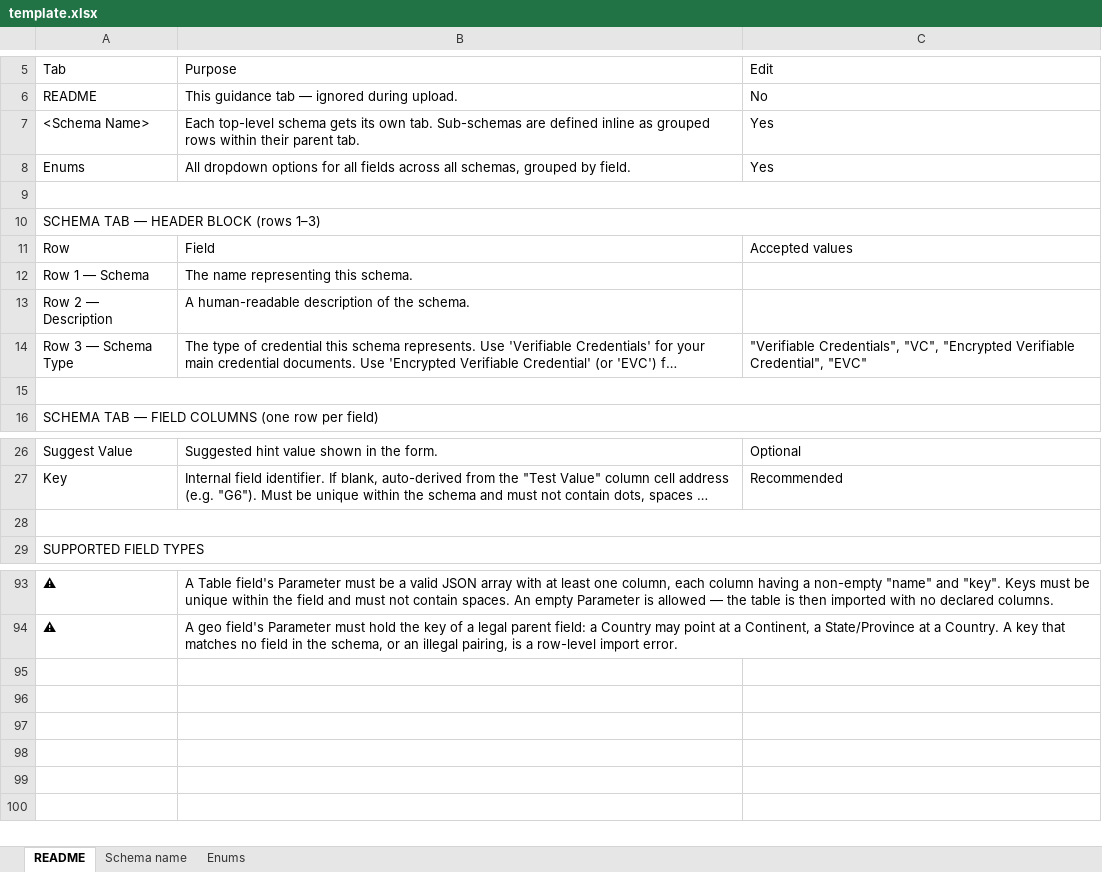
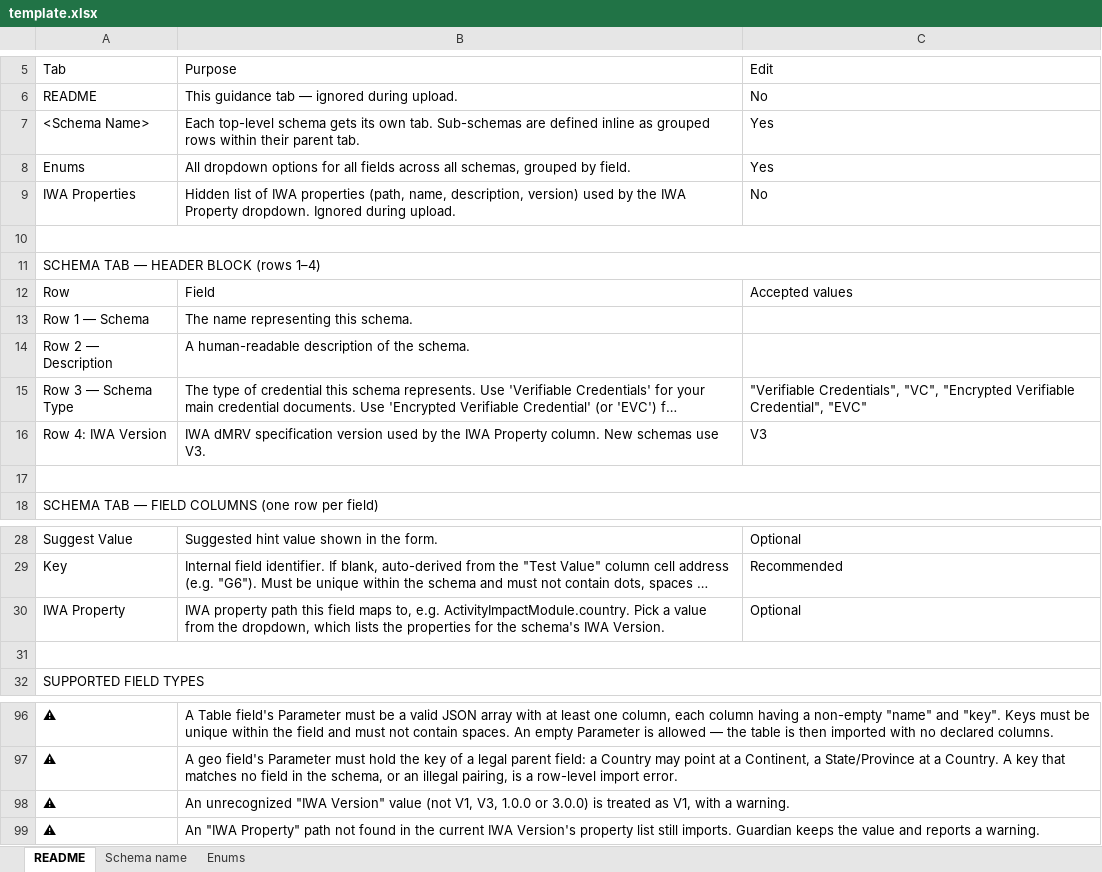
Before and after one commit to hashgraph/guardian, an Excel workbook: guardian-service/artifacts/template.xlsx, sheet README, drawn as a sheet; only a part is shown, gaps mark what is left out; long unchanged cells end in …; values as stored, in another font and other column widths than the file's, no cell formats; charts and pictures not drawn; addresses are those after the commit; the diff names each change by its address in the sheet, - before the commit and + after, or states it on an @@ line.

Commit message:
fix: Enhances in IWA AI and property handling
* feat: Enhance IWA AI and property handling in XLSX processing
* refactor: Update terminology from "Glossary AI" to "IWA Property Mappings" across documentation and UI
* test: Add tests for IWA property suggestion invalidation logic
---------
Signed-off-by: gayanath8 <gayanathr@xeptagon.com>

```diff
--- a/guardian-service/artifacts/template.xlsx (sheet README)
+++ b/guardian-service/artifacts/template.xlsx (sheet README)
+row 9: IWA Properties | Hidden list of IWA properties (path, name, description, version) used by the IWA Property dropdown. Ignored during upload. | No
-A11 (Tab): SCHEMA TAB — HEADER BLOCK (rows 1–3)
+A11 (Tab): SCHEMA TAB — HEADER BLOCK (rows 1–4)
+row 16: Row 4: IWA Version | IWA dMRV specification version used by the IWA Property column. New schemas use V3. | V3
+row 30: IWA Property | IWA property path this field maps to, e.g. ActivityImpactModule.country. Pick a value from the dropdown, which lists the properties for the schema's IWA Version. | Optional
+row 98: ⚠ | An unrecognized "IWA Version" value (not V1, V3, 1.0.0 or 3.0.0) is treated as V1, with a warning.
+row 99: ⚠ | An "IWA Property" path not found in the current IWA Version's property list still imports. Guardian keeps the value and reports a warning.
```
Also changed, not shown: sheet Schema name, cell formats, charts or pictures, 24 other files.
